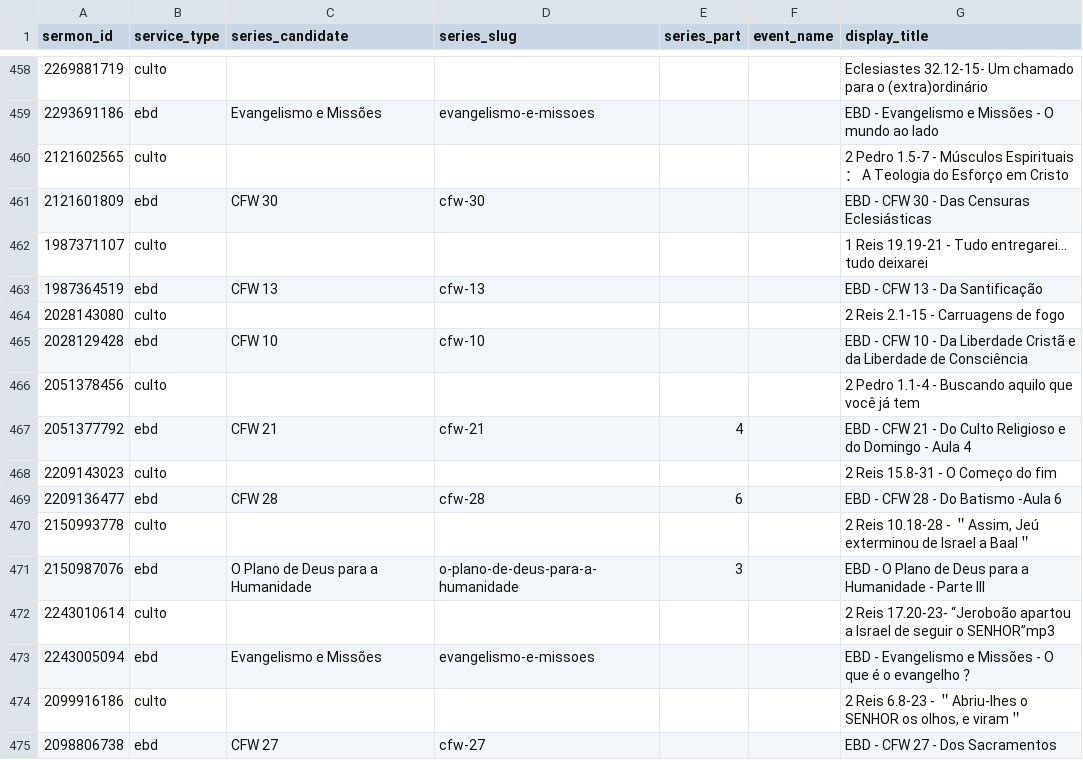
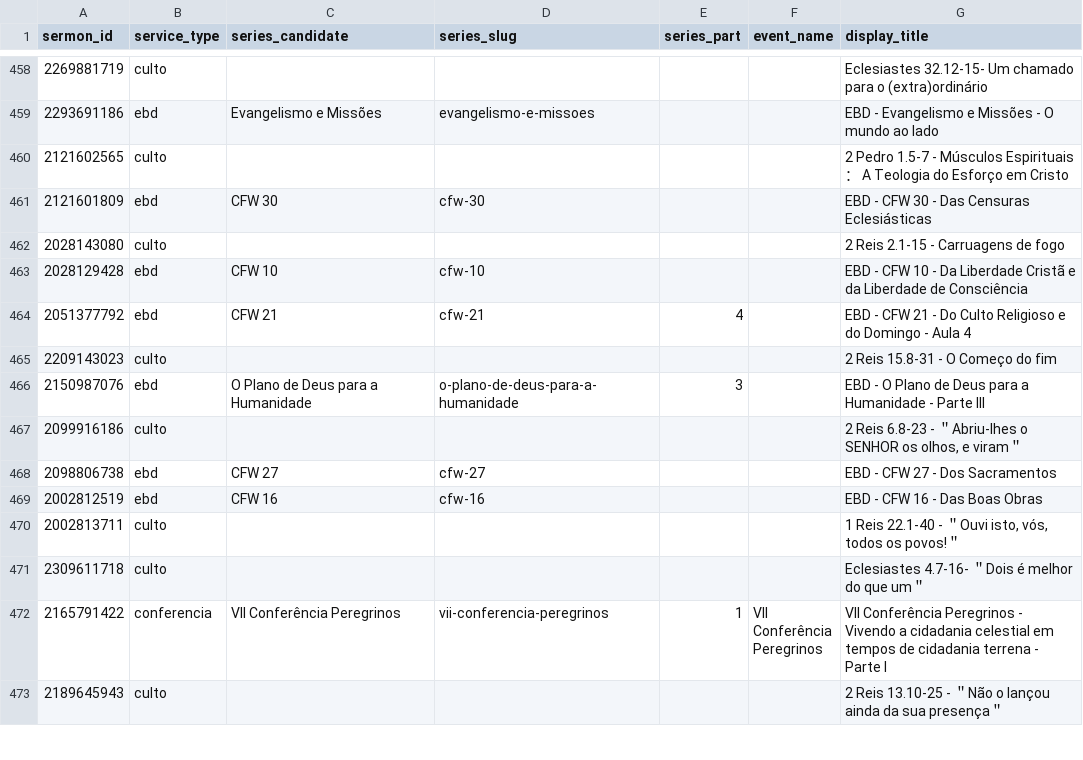
Before and after one commit to eusoubrasileiro/ipp-sermons, a CSV file: data/facets/sermon_facets.csv, drawn as a sheet; only a part is shown, gaps mark what is left out; the shorter side is filled out with more unchanged rows; the diff covers the shown part only.

```diff
--- a/data/facets/sermon_facets.csv
+++ b/data/facets/sermon_facets.csv
@@ -461,14 +461,7 @@ sermon_id,service_type,series_candidate,series_slug,series_part,event_name,displ
 2121601809,ebd,CFW 30,cfw-30,,,EBD - CFW 30 - Das Censuras Eclesiásticas
-1987371107,culto,,,,,1 Reis 19.19-21 - Tudo entregarei... tudo deixarei
-1987364519,ebd,CFW 13,cfw-13,,,EBD - CFW 13 - Da Santificação
 2028143080,culto,,,,,2 Reis 2.1-15 - Carruagens de fogo
 2028129428,ebd,CFW 10,cfw-10,,,EBD - CFW 10 - Da Liberdade Cristã e da Liberdade de Consciência
-2051378456,culto,,,,,2 Pedro 1.1-4 - Buscando aquilo que você já tem
 2051377792,ebd,CFW 21,cfw-21,4,,EBD - CFW 21 - Do Culto Religioso e do Domingo - Aula 4
 2209143023,culto,,,,,2 Reis 15.8-31 - O Começo do fim
-2209136477,ebd,CFW 28,cfw-28,6,,EBD - CFW 28 - Do Batismo -Aula 6
-2150993778,culto,,,,,"2 Reis 10.18-28 - ＂Assim, Jeú exterminou de Israel a Baal＂"
 2150987076,ebd,O Plano de Deus para a Humanidade,o-plano-de-deus-para-a-humanidade,3,,EBD - O Plano de Deus para a Humanidade - Parte III
-2243010614,culto,,,,,2 Reis  17.20-23- “Jeroboão apartou a Israel de seguir o SENHOR”mp3
-2243005094,ebd,Evangelismo e Missões,evangelismo-e-missoes,,,EBD - Evangelismo e Missões - O que é o evangelho ？
 2099916186,culto,,,,,"2 Reis 6.8-23 - ＂Abriu-lhes o SENHOR os olhos, e viram＂"
```
Also changed, not shown: 5 removed rows elsewhere in this file, data/facets/scripture_llm.csv, data/facets/sermon_scriptures.csv, 14 other files.
